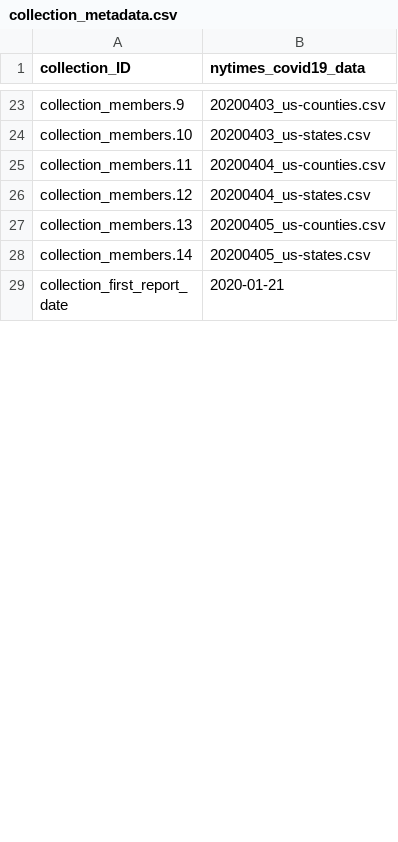
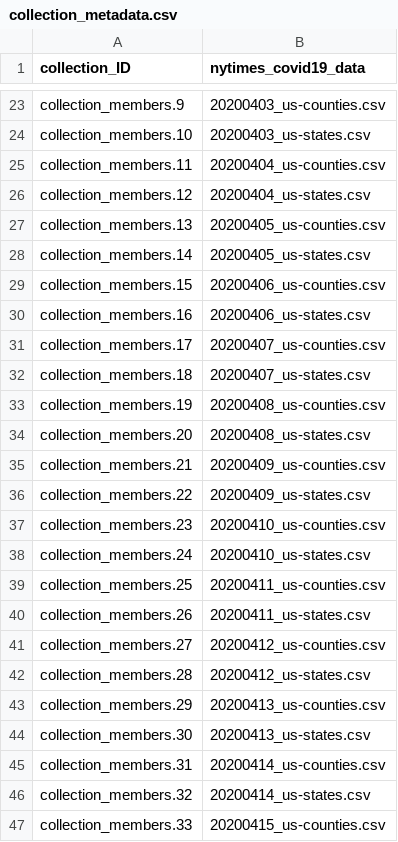
Before and after one commit to TianyuanCai/covid19, a CSV file: data/nytimes_covid19_data/collection_metadata.csv, drawn as a sheet; only a part is shown, gaps mark what is left out; the shorter side is filled out with more unchanged rows; the diff covers the shown part only.

Commit message:
update covid19 data

```diff
--- a/data/nytimes_covid19_data/collection_metadata.csv
+++ b/data/nytimes_covid19_data/collection_metadata.csv
@@ -28 +28,20 @@ collection_members.13,20200405_us-counties.csv
 collection_members.14,20200405_us-states.csv
+collection_members.15,20200406_us-counties.csv
+collection_members.16,20200406_us-states.csv
+collection_members.17,20200407_us-counties.csv
+collection_members.18,20200407_us-states.csv
+collection_members.19,20200408_us-counties.csv
+collection_members.20,20200408_us-states.csv
+collection_members.21,20200409_us-counties.csv
+collection_members.22,20200409_us-states.csv
+collection_members.23,20200410_us-counties.csv
+collection_members.24,20200410_us-states.csv
+collection_members.25,20200411_us-counties.csv
+collection_members.26,20200411_us-states.csv
+collection_members.27,20200412_us-counties.csv
+collection_members.28,20200412_us-states.csv
+collection_members.29,20200413_us-counties.csv
+collection_members.30,20200413_us-states.csv
+collection_members.31,20200414_us-counties.csv
+collection_members.32,20200414_us-states.csv
+collection_members.33,20200415_us-counties.csv
```
Also changed, not shown: 17 added rows and 5 edited cells elsewhere in this file, 37 other files.
